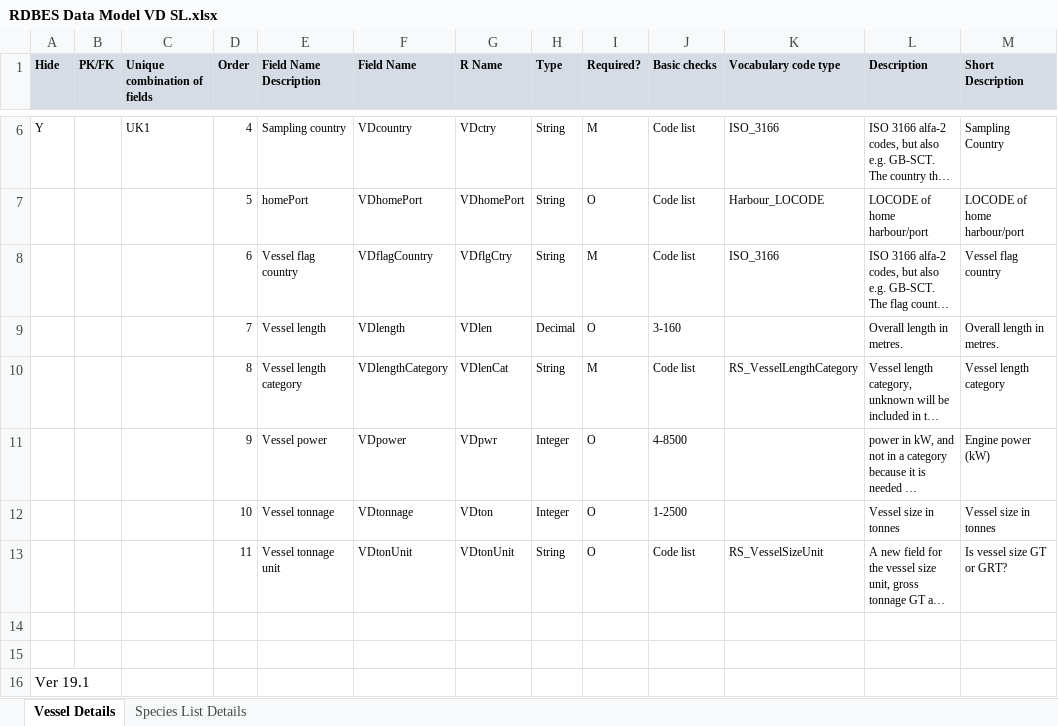
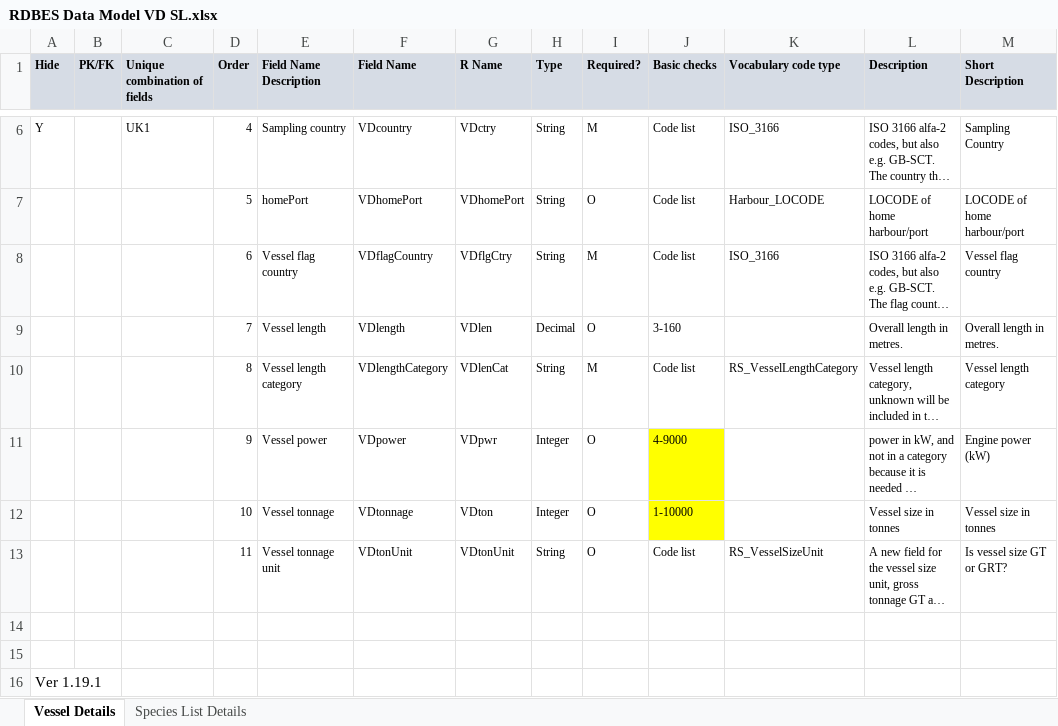
Before and after one commit to ices-tools-dev/RDBES, an Excel workbook: Documents/RDBES Data Model VD SL.xlsx, sheet Vessel Details, drawn as a sheet; only a part is shown, gaps mark what is left out; long unchanged cells end in …; values as stored, in another font and other column widths than the file's, no borders; the diff names each change by its address in the sheet, - before the commit and + after, or states it on an @@ line.

Commit message:
V1.19.1 Max values for Vessel power 9000 and Vessel tonnage 10000 updated
Vessel power max changed from 8500 kW to 9000 kW
Vessel tonnage max changed from 2500 to 10000 tonnes.

```diff
--- a/Documents/RDBES Data Model VD SL.xlsx (sheet Vessel Details)
+++ b/Documents/RDBES Data Model VD SL.xlsx (sheet Vessel Details)
-J11 (Basic checks): 4-8500
+J11 (Basic checks): 4-9000
-J11:J12 fill: none
+J11:J12 fill: #FFFF00
-J12 (Basic checks): 1-2500
+J12 (Basic checks): 1-10000
-A16 (Hide): Ver 19.1
+A16 (Hide): Ver 1.19.1
```
